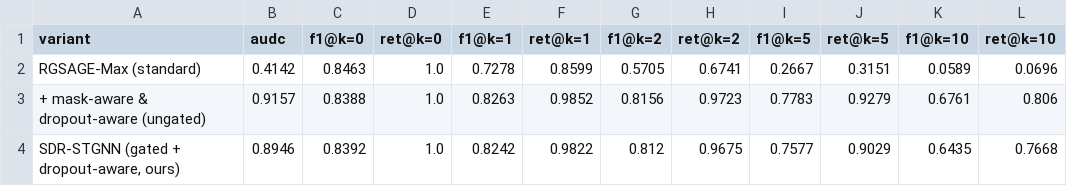
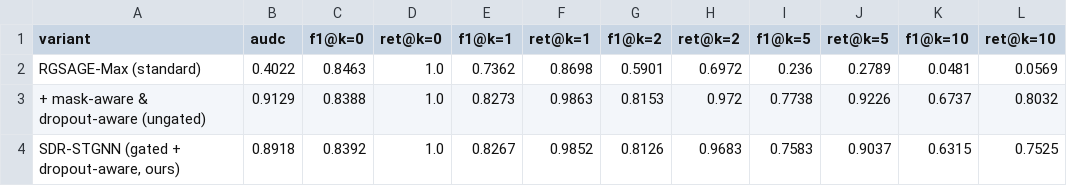
Before and after one commit to PK-SANGAMESWAR/Robustness-of-Spatio-temporal-Graph-Neural-Networks-to-Sensor-Dropout-in-Fault-Localization, a CSV file: paper/figures/sdr_robustness_summary.csv, drawn as a sheet.

```diff
--- a/paper/figures/sdr_robustness_summary.csv
+++ b/paper/figures/sdr_robustness_summary.csv
@@ -1,4 +1,4 @@
 variant,audc,f1@k=0,ret@k=0,f1@k=1,ret@k=1,f1@k=2,ret@k=2,f1@k=5,ret@k=5,f1@k=10,ret@k=10
-RGSAGE-Max (standard),0.4142,0.8463,1.0,0.7278,0.8599,0.5705,0.6741,0.2667,0.3151,0.0589,0.0696
-+ mask-aware & dropout-aware (ungated),0.9157,0.8388,1.0,0.8263,0.9852,0.8156,0.9723,0.7783,0.9279,0.6761,0.806
-"SDR-STGNN (gated + dropout-aware, ours)",0.8946,0.8392,1.0,0.8242,0.9822,0.812,0.9675,0.7577,0.9029,0.6435,0.7668
+RGSAGE-Max (standard),0.4022,0.8463,1.0,0.7362,0.8698,0.5901,0.6972,0.236,0.2789,0.0481,0.0569
++ mask-aware & dropout-aware (ungated),0.9129,0.8388,1.0,0.8273,0.9863,0.8153,0.972,0.7738,0.9226,0.6737,0.8032
+"SDR-STGNN (gated + dropout-aware, ours)",0.8918,0.8392,1.0,0.8267,0.9852,0.8126,0.9683,0.7583,0.9037,0.6315,0.7525
```
Also changed, not shown: 17 other files.
